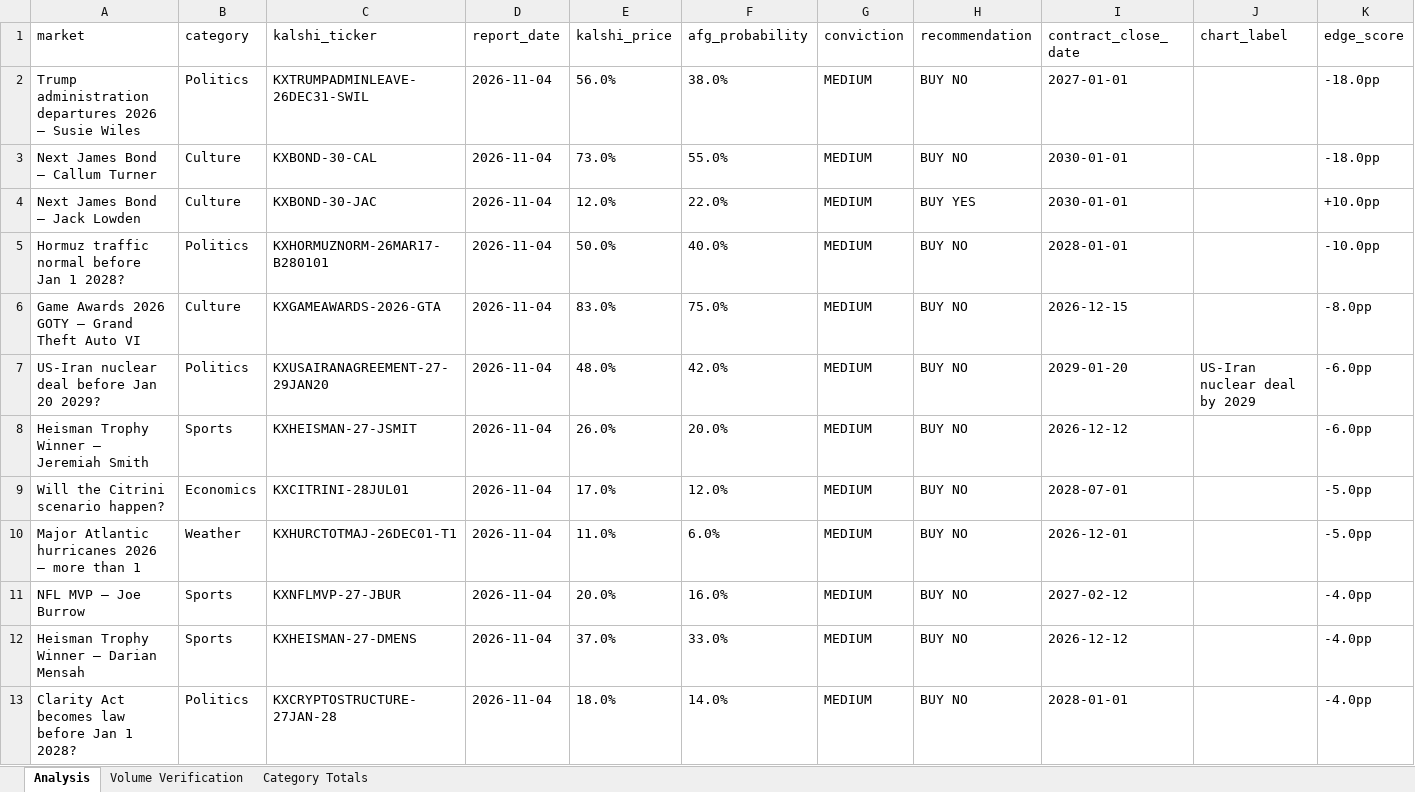
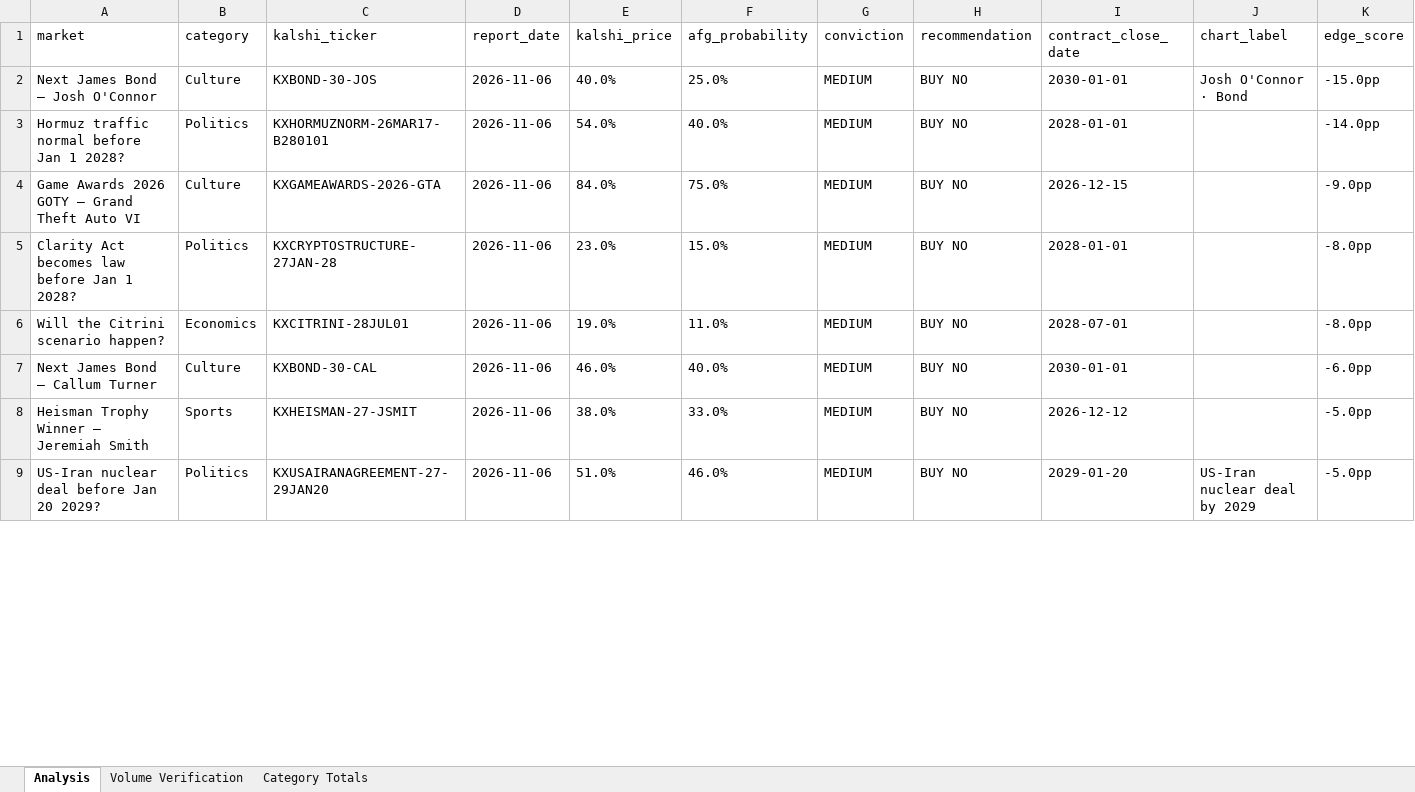
Before and after one commit to scowlfaceq02/afg-scorecard, an Excel workbook: data/final_report.xlsx, sheet Analysis, drawn as a sheet; only a part is shown; values as stored, in another font and other column widths than the file's, no borders; removed rows and columns are numbered as before the commit, all else as after; the diff covers the shown part only; the diff names each change by its address in the sheet, - before the commit and + after, or states it on an @@ line.

Commit message:
cycle update <date>

```diff
--- a/data/final_report.xlsx (sheet Analysis)
+++ b/data/final_report.xlsx (sheet Analysis)
-row 2: Trump administration departures 2026 — Susie Wiles | Politics | KXTRUMPADMINLEAVE-26DEC31-SWIL | 2026-11-04 | 56.0% | 38.0% | MEDIUM | BUY NO | 2027-01-01 |  | -18.0pp
-A2 (market): Next James Bond — Callum Turner
+A2 (market): Next James Bond — Josh O'Connor
-C2 (kalshi_ticker): KXBOND-30-CAL
+C2 (kalshi_ticker): KXBOND-30-JOS
-D2 (report_date): 2026-11-04
+D2 (report_date): 2026-11-06
-E2 (kalshi_price): 73.0%
+E2 (kalshi_price): 40.0%
-F2 (afg_probability): 55.0%
+F2 (afg_probability): 25.0%
-J2 (chart_label): (empty)
+J2 (chart_label): Josh O'Connor · Bond
-K2 (edge_score): -18.0pp
+K2 (edge_score): -15.0pp
-row 4: Next James Bond — Jack Lowden | Culture | KXBOND-30-JAC | 2026-11-04 | 12.0% | 22.0% | MEDIUM | BUY YES | 2030-01-01 |  | +10.0pp
-D3:D4 (report_date): 2026-11-04
+D3:D4 (report_date): 2026-11-06
-E3 (kalshi_price): 50.0%
+E3 (kalshi_price): 54.0%
-K3 (edge_score): -10.0pp
+K3 (edge_score): -14.0pp
-E4 (kalshi_price): 83.0%
+E4 (kalshi_price): 84.0%
-K4 (edge_score): -8.0pp
+K4 (edge_score): -9.0pp
-row 7: US-Iran nuclear deal before Jan 20 2029? | Politics | KXUSAIRANAGREEMENT-27-29JAN20 | 2026-11-04 | 48.0% | 42.0% | MEDIUM | BUY NO | 2029-01-20 | US-Iran nuclear deal by 2029 | -6.0pp
-row 8: Heisman Trophy Winner — Jeremiah Smith | Sports | KXHEISMAN-27-JSMIT | 2026-11-04 | 26.0% | 20.0% | MEDIUM | BUY NO | 2026-12-12 |  | -6.0pp
+row 5: Clarity Act becomes law before Jan 1 2028? | Politics | KXCRYPTOSTRUCTURE-27JAN-28 | 2026-11-06 | 23.0% | 15.0% | MEDIUM | BUY NO | 2028-01-01 |  | -8.0pp
-D6 (report_date): 2026-11-04
+D6 (report_date): 2026-11-06
-E6 (kalshi_price): 17.0%
+E6 (kalshi_price): 19.0%
-F6 (afg_probability): 12.0%
+F6 (afg_probability): 11.0%
-K6 (edge_score): -5.0pp
+K6 (edge_score): -8.0pp
-row 10: Major Atlantic hurricanes 2026 — more than 1 | Weather | KXHURCTOTMAJ-26DEC01-T1 | 2026-11-04 | 11.0% | 6.0% | MEDIUM | BUY NO | 2026-12-01 |  | -5.0pp
-row 11: NFL MVP — Joe Burrow | Sports | KXNFLMVP-27-JBUR | 2026-11-04 | 20.0% | 16.0% | MEDIUM | BUY NO | 2027-02-12 |  | -4.0pp
+row 7: Next James Bond — Callum Turner | Culture | KXBOND-30-CAL | 2026-11-06 | 46.0% | 40.0% | MEDIUM | BUY NO | 2030-01-01 |  | -6.0pp
-A8 (market): Heisman Trophy Winner — Darian Mensah
+A8 (market): Heisman Trophy Winner — Jeremiah Smith
-C8 (kalshi_ticker): KXHEISMAN-27-DMENS
+C8 (kalshi_ticker): KXHEISMAN-27-JSMIT
-D8 (report_date): 2026-11-04
+D8 (report_date): 2026-11-06
-E8 (kalshi_price): 37.0%
+E8 (kalshi_price): 38.0%
-K8 (edge_score): -4.0pp
+K8 (edge_score): -5.0pp
-row 13: Clarity Act becomes law before Jan 1 2028? | Politics | KXCRYPTOSTRUCTURE-27JAN-28 | 2026-11-04 | 18.0% | 14.0% | MEDIUM | BUY NO | 2028-01-01 |  | -4.0pp
+row 9: US-Iran nuclear deal before Jan 20 2029? | Politics | KXUSAIRANAGREEMENT-27-29JAN20 | 2026-11-06 | 51.0% | 46.0% | MEDIUM | BUY NO | 2029-01-20 | US-Iran nuclear deal by 2029 | -5.0pp
```
Also changed, not shown: 11 added rows, 4 removed rows and 26 edited cells elsewhere in this sheet, 8 other files.
